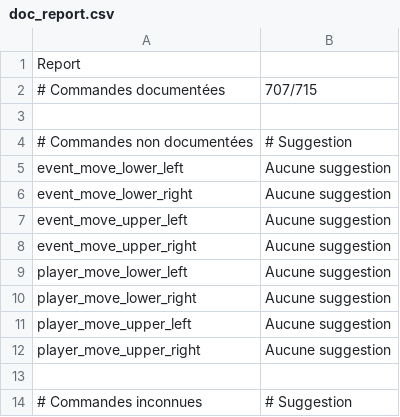
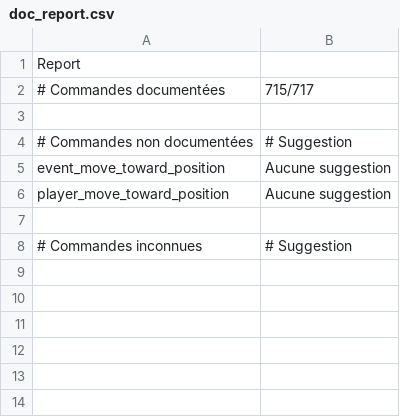
Before and after one commit to RMEx/RME, a CSV file: doc_report.csv, drawn as a sheet.

Commit message:
Add event/player_move_toward_position

```diff
--- a/doc_report.csv
+++ b/doc_report.csv
@@ -1,13 +1,7 @@
 Report,
-# Commandes documentées,707/715
+# Commandes documentées,715/717
 ,
 # Commandes non documentées,# Suggestion
-event_move_lower_left,Aucune suggestion
-event_move_lower_right,Aucune suggestion
-event_move_upper_left,Aucune suggestion
-event_move_upper_right,Aucune suggestion
-player_move_lower_left,Aucune suggestion
-player_move_lower_right,Aucune suggestion
-player_move_upper_left,Aucune suggestion
-player_move_upper_right,Aucune suggestion
+event_move_toward_position,Aucune suggestion
+player_move_toward_position,Aucune suggestion
 ,
```
Also changed, not shown: 9 other files.
